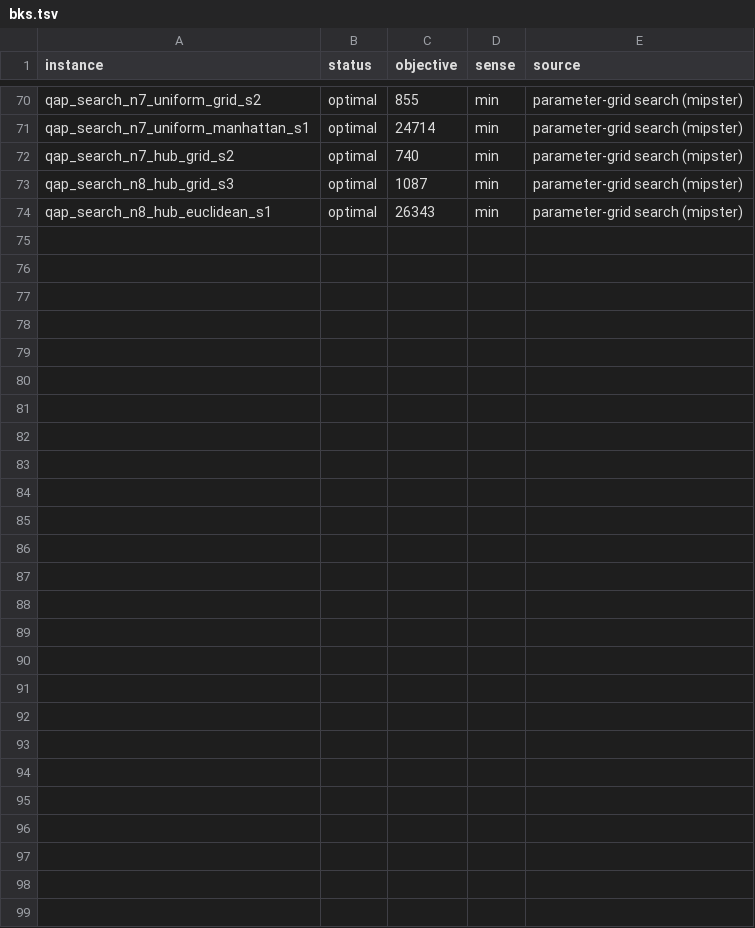
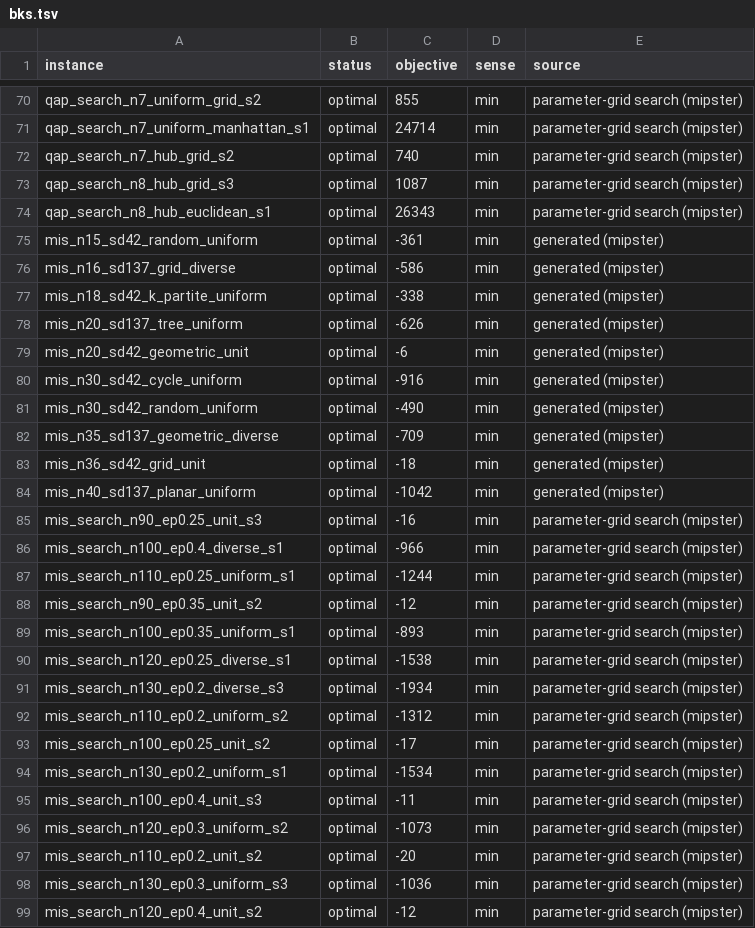
Before and after one commit to h-g-s/mip-sanity-data, a TSV file: bks.tsv, drawn as a sheet; only a part is shown, gaps mark what is left out; the diff names each change by its address in the sheet, - before the commit and + after, or states it on an @@ line.

```diff
--- a/bks.tsv
+++ b/bks.tsv
+row 75: mis_n15_sd42_random_uniform | optimal | -361 | min | generated (mipster)
+row 76: mis_n16_sd137_grid_diverse | optimal | -586 | min | generated (mipster)
+row 77: mis_n18_sd42_k_partite_uniform | optimal | -338 | min | generated (mipster)
+row 78: mis_n20_sd137_tree_uniform | optimal | -626 | min | generated (mipster)
+row 79: mis_n20_sd42_geometric_unit | optimal | -6 | min | generated (mipster)
+row 80: mis_n30_sd42_cycle_uniform | optimal | -916 | min | generated (mipster)
+row 81: mis_n30_sd42_random_uniform | optimal | -490 | min | generated (mipster)
+row 82: mis_n35_sd137_geometric_diverse | optimal | -709 | min | generated (mipster)
+row 83: mis_n36_sd42_grid_unit | optimal | -18 | min | generated (mipster)
+row 84: mis_n40_sd137_planar_uniform | optimal | -1042 | min | generated (mipster)
+row 85: mis_search_n90_ep0.25_unit_s3 | optimal | -16 | min | parameter-grid search (mipster)
+row 86: mis_search_n100_ep0.4_diverse_s1 | optimal | -966 | min | parameter-grid search (mipster)
+row 87: mis_search_n110_ep0.25_uniform_s1 | optimal | -1244 | min | parameter-grid search (mipster)
+row 88: mis_search_n90_ep0.35_unit_s2 | optimal | -12 | min | parameter-grid search (mipster)
+row 89: mis_search_n100_ep0.35_uniform_s1 | optimal | -893 | min | parameter-grid search (mipster)
+row 90: mis_search_n120_ep0.25_diverse_s1 | optimal | -1538 | min | parameter-grid search (mipster)
+row 91: mis_search_n130_ep0.2_diverse_s3 | optimal | -1934 | min | parameter-grid search (mipster)
+row 92: mis_search_n110_ep0.2_uniform_s2 | optimal | -1312 | min | parameter-grid search (mipster)
+row 93: mis_search_n100_ep0.25_unit_s2 | optimal | -17 | min | parameter-grid search (mipster)
+row 94: mis_search_n130_ep0.2_uniform_s1 | optimal | -1534 | min | parameter-grid search (mipster)
+row 95: mis_search_n100_ep0.4_unit_s3 | optimal | -11 | min | parameter-grid search (mipster)
+row 96: mis_search_n120_ep0.3_uniform_s2 | optimal | -1073 | min | parameter-grid search (mipster)
+row 97: mis_search_n110_ep0.2_unit_s2 | optimal | -20 | min | parameter-grid search (mipster)
+row 98: mis_search_n130_ep0.3_uniform_s3 | optimal | -1036 | min | parameter-grid search (mipster)
+row 99: mis_search_n120_ep0.4_unit_s2 | optimal | -12 | min | parameter-grid search (mipster)
```
Also changed, not shown: 54 other files.
